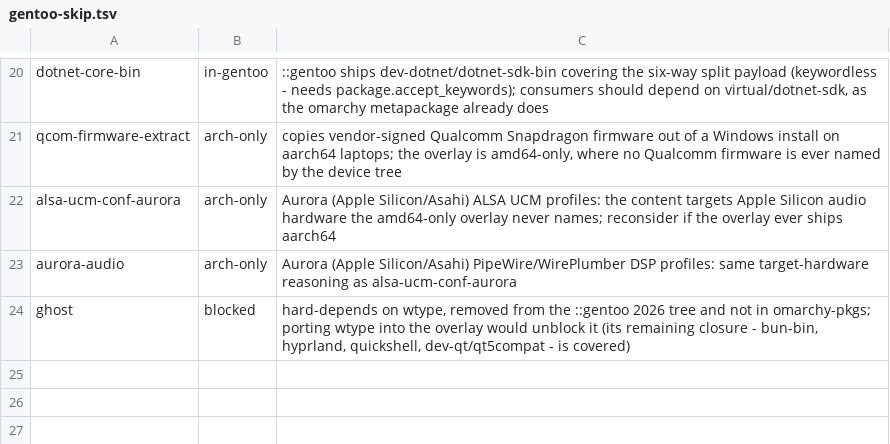
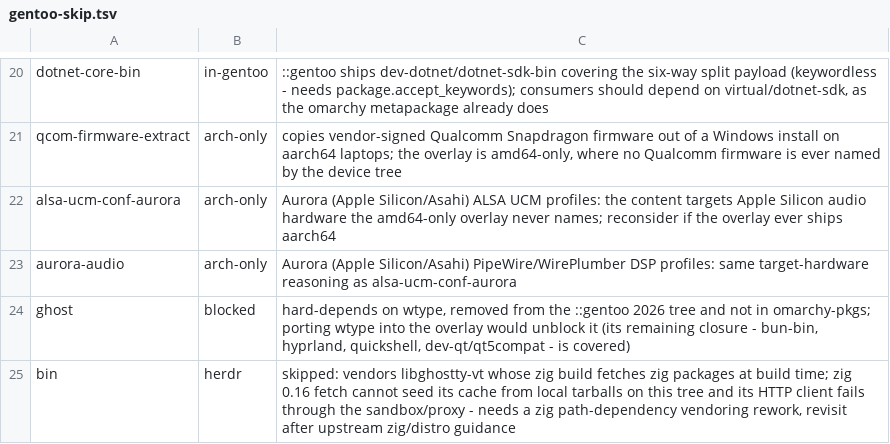
Before and after one commit to Lax/omarchy-gentoo, a TSV file: helpers/gentoo-skip.tsv, drawn as a sheet; only a part is shown, gaps mark what is left out; the diff names each change by its address in the sheet, - before the commit and + after, or states it on an @@ line.

Commit message:
overlay: skip herdr (vendored zig build cannot fetch offline)

```diff
--- a/helpers/gentoo-skip.tsv
+++ b/helpers/gentoo-skip.tsv
+row 25: bin | herdr | skipped: vendors libghostty-vt whose zig build fetches zig packages at build time; zig 0.16 fetch cannot seed its cache from local tarballs on this tree and its HTTP client fails through the sandbox/proxy - needs a zig path-dependency vendoring rework, revisit after upstream zig/distro guidance
```
